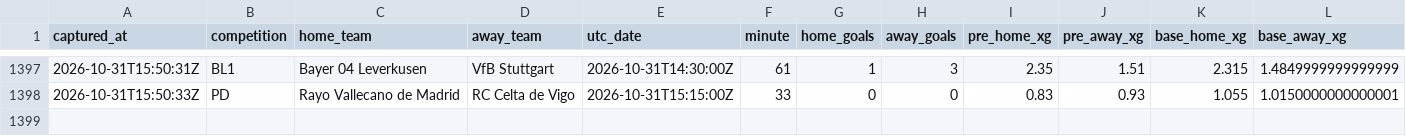
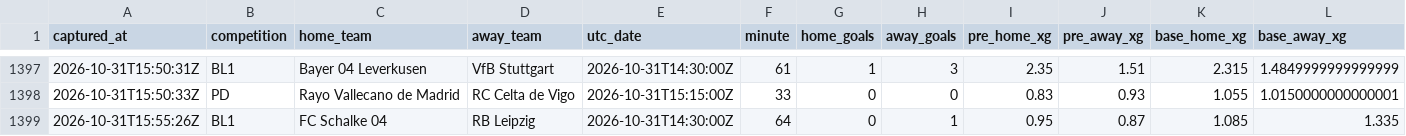
Before and after one commit to ecastc2607-cmd/football_prediction, a CSV file: data/tracking/live_snapshots.csv, drawn as a sheet; only a part is shown, gaps mark what is left out; rows hold the shown columns only; the diff names each change by its address in the sheet, - before the commit and + after, or states it on an @@ line.

```diff
--- a/data/tracking/live_snapshots.csv
+++ b/data/tracking/live_snapshots.csv
+row 1399: 2026-10-31T15:55:26Z | BL1 | FC Schalke 04 | RB Leipzig | 2026-10-31T14:30:00Z | 64 | 0 | 1 | 0.95 | 0.87 | 1.085 | 1.335
```
Also changed, not shown: data/tracking/live_odds_snapshots.csv.
